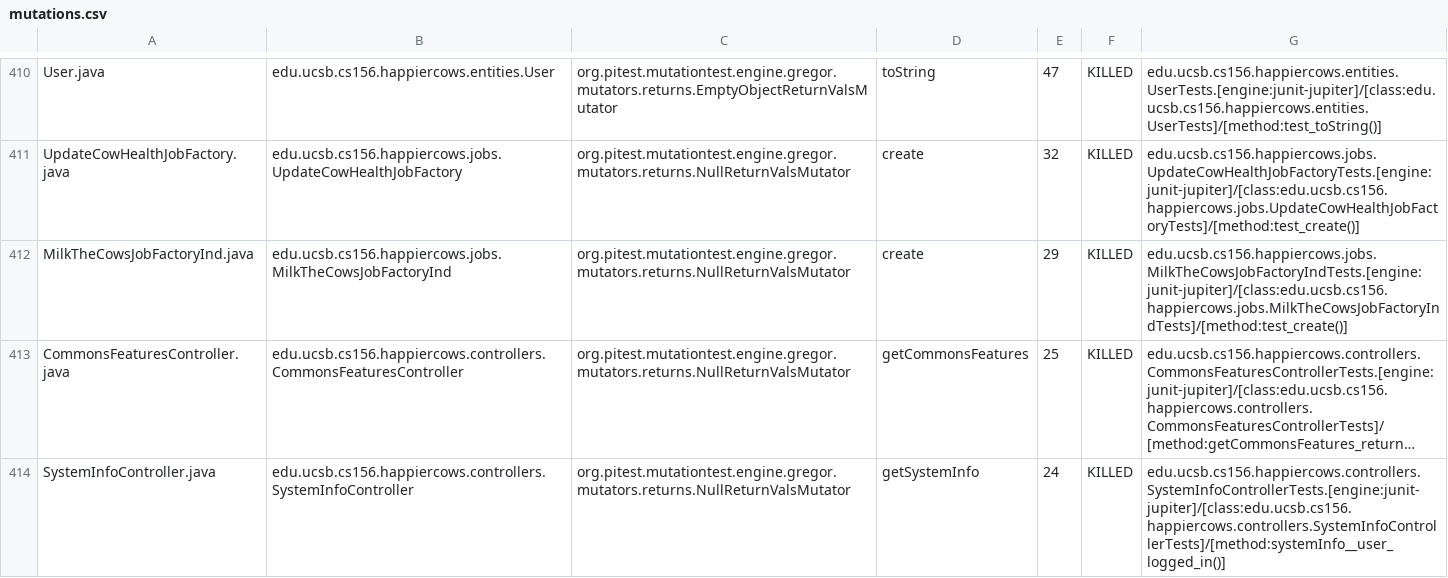
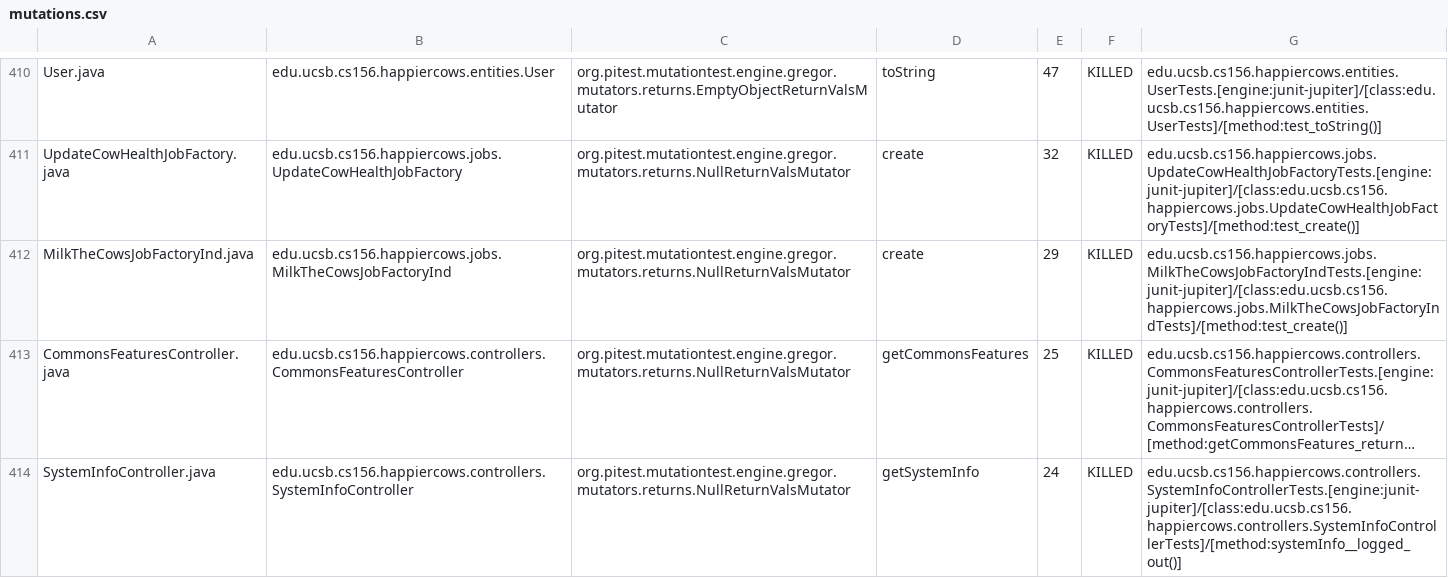
Before and after one commit to ucsb-cs156-s26/proj-happycows-s26-15, a CSV file: prs/53/pitest/mutations.csv, drawn as a sheet; only a part is shown, gaps mark what is left out; long unchanged cells end in …; the diff covers the shown part only; the diff names each change by its address in the sheet, - before the commit and + after, or states it on an @@ line.

Commit message:
Deploying to gh-pages from @ ucsb-cs156-s26/proj-happycows-s26-15@1a94c0fab2a126dd582abb42490a41ab4af281b9 🚀

```diff
--- a/prs/53/pitest/mutations.csv
+++ b/prs/53/pitest/mutations.csv
-G414: edu.ucsb.cs156.happiercows.controllers.SystemInfoControllerTests.[engine:junit-jupiter]/[class:edu.ucsb.cs156.happiercows.controllers.SystemInfoControllerTests]/[method:systemInfo__user_logged_in()]
+G414: edu.ucsb.cs156.happiercows.controllers.SystemInfoControllerTests.[engine:junit-jupiter]/[class:edu.ucsb.cs156.happiercows.controllers.SystemInfoControllerTests]/[method:systemInfo__logged_out()]
```
Also changed, not shown: 24 edited cells elsewhere in this file, 53 other files.
